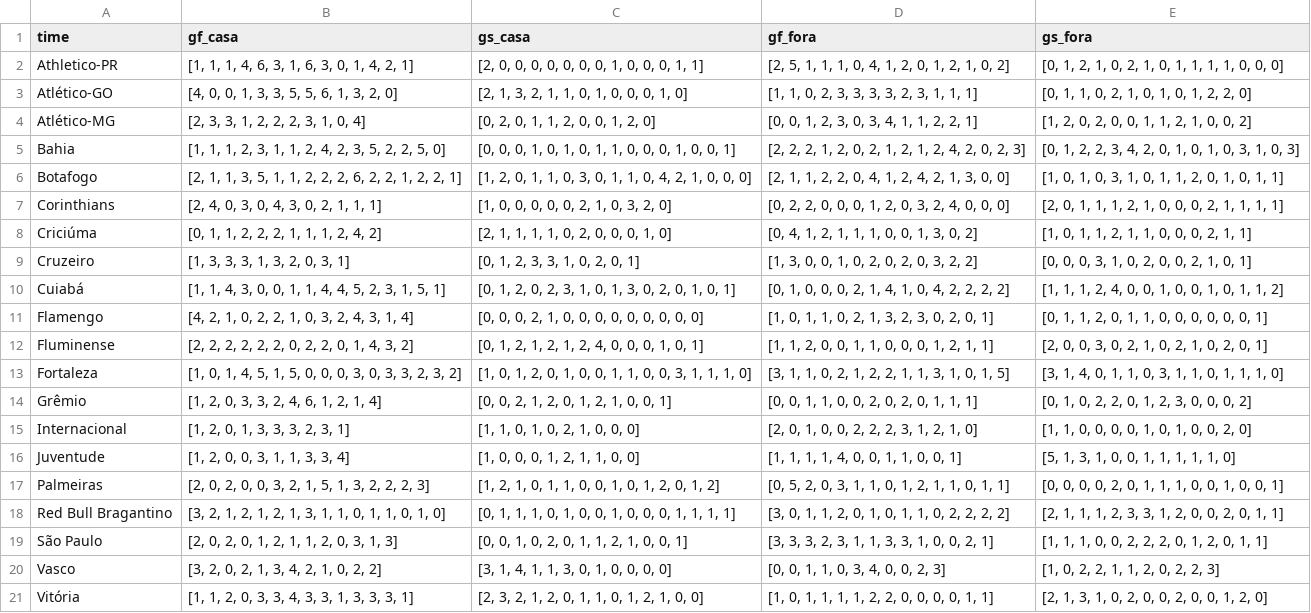
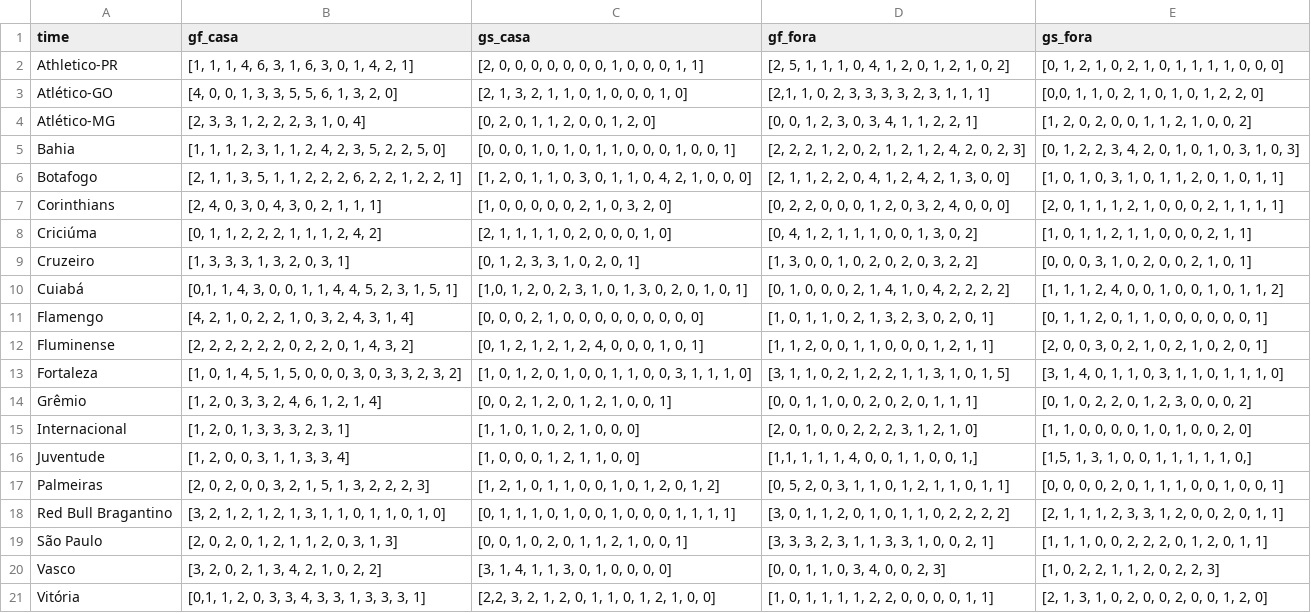
Before and after one commit to lame-ufs/previsao-esportiva-versao1, a CSV file: data_teams.csv, drawn as a sheet.

Commit message:
Update data_teams.csv

```diff
--- a/data_teams.csv
+++ b/data_teams.csv
@@ -2,3 +2,3 @@ time,gf_casa,gs_casa,gf_fora,gs_fora
 Athletico-PR,"[1, 1, 1, 4, 6, 3, 1, 6, 3, 0, 1, 4, 2, 1]","[2, 0, 0, 0, 0, 0, 0, 0, 1, 0, 0, 0, 1, 1]","[2, 5, 1, 1, 1, 0, 4, 1, 2, 0, 1, 2, 1, 0, 2]","[0, 1, 2, 1, 0, 2, 1, 0, 1, 1, 1, 1, 0, 0, 0]"
-Atlético-GO,"[4, 0, 0, 1, 3, 3, 5, 5, 6, 1, 3, 2, 0]","[2, 1, 3, 2, 1, 1, 0, 1, 0, 0, 0, 1, 0]","[1, 1, 0, 2, 3, 3, 3, 3, 2, 3, 1, 1, 1]","[0, 1, 1, 0, 2, 1, 0, 1, 0, 1, 2, 2, 0]"
+Atlético-GO,"[4, 0, 0, 1, 3, 3, 5, 5, 6, 1, 3, 2, 0]","[2, 1, 3, 2, 1, 1, 0, 1, 0, 0, 0, 1, 0]","[2,1, 1, 0, 2, 3, 3, 3, 3, 2, 3, 1, 1, 1]","[0,0, 1, 1, 0, 2, 1, 0, 1, 0, 1, 2, 2, 0]"
 Atlético-MG,"[2, 3, 3, 1, 2, 2, 2, 3, 1, 0, 4]","[0, 2, 0, 1, 1, 2, 0, 0, 1, 2, 0]","[0, 0, 1, 2, 3, 0, 3, 4, 1, 1, 2, 2, 1]","[1, 2, 0, 2, 0, 0, 1, 1, 2, 1, 0, 0, 2]"
@@ -9,3 +9,3 @@ Criciúma,"[0, 1, 1, 2, 2, 2, 1, 1, 1, 2, 4, 2]","[2, 1, 1, 1, 1, 0, 2, 0, 0, 0,
 Cruzeiro,"[1, 3, 3, 3, 1, 3, 2, 0, 3, 1]","[0, 1, 2, 3, 3, 1, 0, 2, 0, 1]","[1, 3, 0, 0, 1, 0, 2, 0, 2, 0, 3, 2, 2]","[0, 0, 0, 3, 1, 0, 2, 0, 0, 2, 1, 0, 1]"
-Cuiabá,"[1, 1, 4, 3, 0, 0, 1, 1, 4, 4, 5, 2, 3, 1, 5, 1]","[0, 1, 2, 0, 2, 3, 1, 0, 1, 3, 0, 2, 0, 1, 0, 1]","[0, 1, 0, 0, 0, 2, 1, 4, 1, 0, 4, 2, 2, 2, 2]","[1, 1, 1, 2, 4, 0, 0, 1, 0, 0, 1, 0, 1, 1, 2]"
+Cuiabá,"[0,1, 1, 4, 3, 0, 0, 1, 1, 4, 4, 5, 2, 3, 1, 5, 1]","[1,0, 1, 2, 0, 2, 3, 1, 0, 1, 3, 0, 2, 0, 1, 0, 1]","[0, 1, 0, 0, 0, 2, 1, 4, 1, 0, 4, 2, 2, 2, 2]","[1, 1, 1, 2, 4, 0, 0, 1, 0, 0, 1, 0, 1, 1, 2]"
 Flamengo,"[4, 2, 1, 0, 2, 2, 1, 0, 3, 2, 4, 3, 1, 4]","[0, 0, 0, 2, 1, 0, 0, 0, 0, 0, 0, 0, 0, 0]","[1, 0, 1, 1, 0, 2, 1, 3, 2, 3, 0, 2, 0, 1]","[0, 1, 1, 2, 0, 1, 1, 0, 0, 0, 0, 0, 0, 1]"
@@ -15,3 +15,3 @@ Grêmio,"[1, 2, 0, 3, 3, 2, 4, 6, 1, 2, 1, 4]","[0, 0, 2, 1, 2, 0, 1, 2, 1, 0, 0
 Internacional,"[1, 2, 0, 1, 3, 3, 3, 2, 3, 1]","[1, 1, 0, 1, 0, 2, 1, 0, 0, 0]","[2, 0, 1, 0, 0, 2, 2, 2, 3, 1, 2, 1, 0]","[1, 1, 0, 0, 0, 0, 1, 0, 1, 0, 0, 2, 0]"
-Juventude,"[1, 2, 0, 0, 3, 1, 1, 3, 3, 4]","[1, 0, 0, 0, 1, 2, 1, 1, 0, 0]","[1, 1, 1, 1, 4, 0, 0, 1, 1, 0, 0, 1]","[5, 1, 3, 1, 0, 0, 1, 1, 1, 1, 1, 0]"
+Juventude,"[1, 2, 0, 0, 3, 1, 1, 3, 3, 4]","[1, 0, 0, 0, 1, 2, 1, 1, 0, 0]","[1,1, 1, 1, 1, 4, 0, 0, 1, 1, 0, 0, 1,]","[1,5, 1, 3, 1, 0, 0, 1, 1, 1, 1, 1, 0,]"
 Palmeiras,"[2, 0, 2, 0, 0, 3, 2, 1, 5, 1, 3, 2, 2, 2, 3]","[1, 2, 1, 0, 1, 1, 0, 0, 1, 0, 1, 2, 0, 1, 2]","[0, 5, 2, 0, 3, 1, 1, 0, 1, 2, 1, 1, 0, 1, 1]","[0, 0, 0, 0, 2, 0, 1, 1, 1, 0, 0, 1, 0, 0, 1]"
@@ -20,2 +20,2 @@ São Paulo,"[2, 0, 2, 0, 1, 2, 1, 1, 2, 0, 3, 1, 3]","[0, 0, 1, 0, 2, 0, 1, 1, 2
 Vasco,"[3, 2, 0, 2, 1, 3, 4, 2, 1, 0, 2, 2]","[3, 1, 4, 1, 1, 3, 0, 1, 0, 0, 0, 0]","[0, 0, 1, 1, 0, 3, 4, 0, 0, 2, 3]","[1, 0, 2, 2, 1, 1, 2, 0, 2, 2, 3]"
-Vitória,"[1, 1, 2, 0, 3, 3, 4, 3, 3, 1, 3, 3, 3, 1]","[2, 3, 2, 1, 2, 0, 1, 1, 0, 1, 2, 1, 0, 0]","[1, 0, 1, 1, 1, 1, 2, 2, 0, 0, 0, 0, 1, 1]","[2, 1, 3, 1, 0, 2, 0, 0, 2, 0, 0, 1, 2, 0]"
+Vitória,"[0,1, 1, 2, 0, 3, 3, 4, 3, 3, 1, 3, 3, 3, 1]","[2,2, 3, 2, 1, 2, 0, 1, 1, 0, 1, 2, 1, 0, 0]","[1, 0, 1, 1, 1, 1, 2, 2, 0, 0, 0, 0, 1, 1]","[2, 1, 3, 1, 0, 2, 0, 0, 2, 0, 0, 1, 2, 0]"
```
